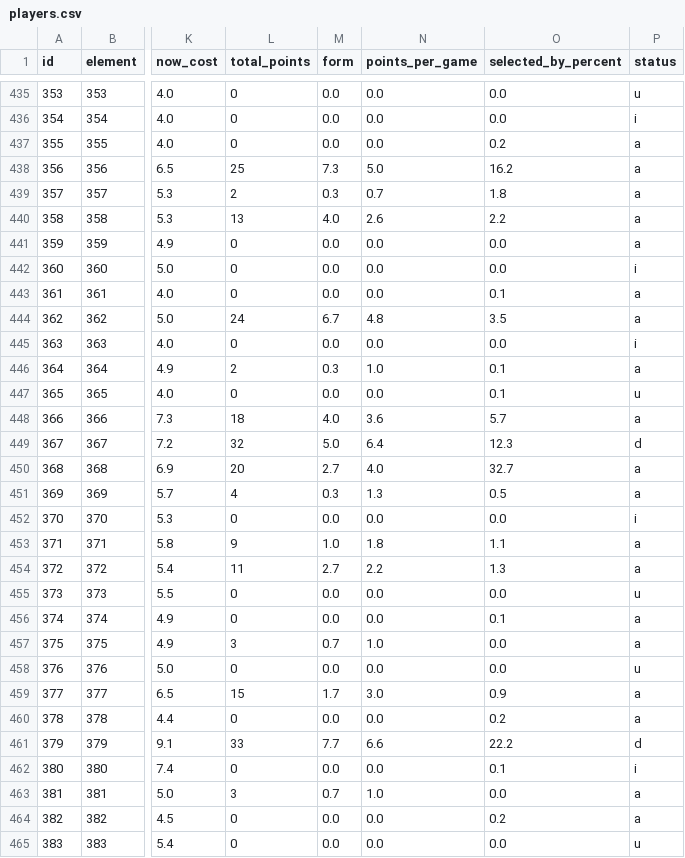
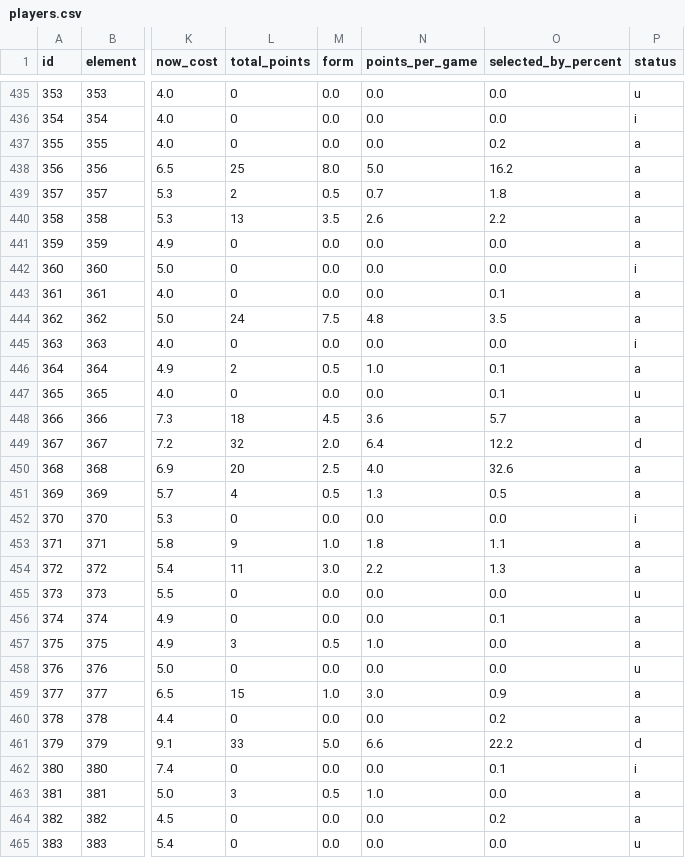
Before and after one commit to OmarN-Mukhtar/FantasyManager, a CSV file: data/players.csv, drawn as a sheet; only a part is shown, gaps mark what is left out; the diff covers the shown part only; the diff names each change by its address in the sheet, - before the commit and + after, or states it on an @@ line.

```diff
--- a/data/players.csv
+++ b/data/players.csv
-M438 (form): 7.3
+M438 (form): 8.0
-M439 (form): 0.3
+M439 (form): 0.5
-M440 (form): 4.0
+M440 (form): 3.5
-M444 (form): 6.7
+M444 (form): 7.5
-M446 (form): 0.3
+M446 (form): 0.5
-M448 (form): 4.0
+M448 (form): 4.5
-M449 (form): 5.0
+M449 (form): 2.0
-O449 (selected_by_percent): 12.3
+O449 (selected_by_percent): 12.2
-M450 (form): 2.7
+M450 (form): 2.5
-O450 (selected_by_percent): 32.7
+O450 (selected_by_percent): 32.6
-M451 (form): 0.3
+M451 (form): 0.5
-M454 (form): 2.7
+M454 (form): 3.0
-M457 (form): 0.7
+M457 (form): 0.5
-M459 (form): 1.7
+M459 (form): 1.0
-M461 (form): 7.7
+M461 (form): 5.0
-M463 (form): 0.7
+M463 (form): 0.5
```
Also changed, not shown: 48 edited cells elsewhere in this file, data/predictions.csv, data/sentiment_analysis.csv, 4 other files.
